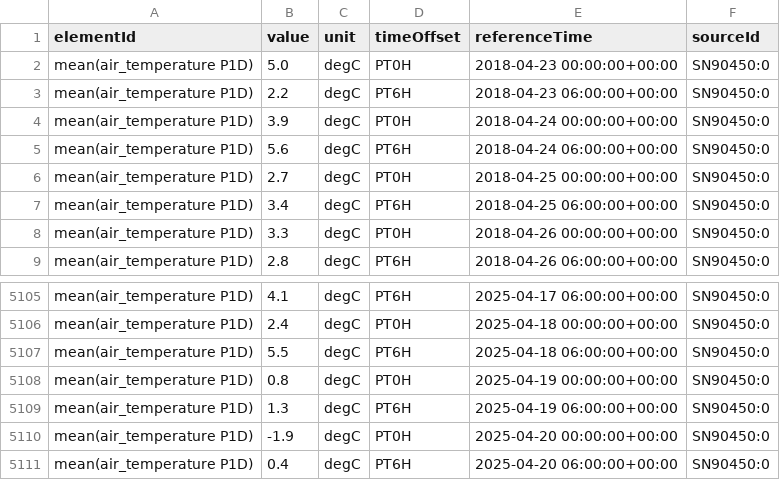
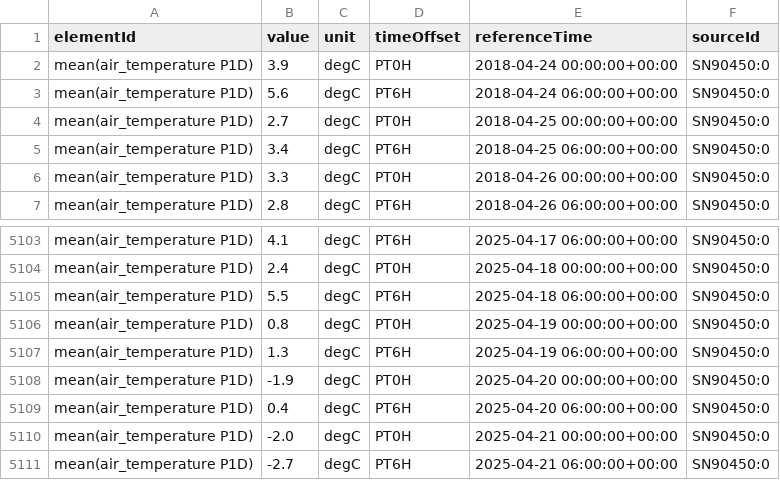
Before and after one commit to Trankevin01/Miljoedataanalyseapplikasjon, a CSV file: proj_environment/data/temperature_data.csv, drawn as a sheet; only a part is shown, gaps mark what is left out; removed rows and columns are numbered as before the commit, all else as after; the diff names each change by its address in the sheet, - before the commit and + after, or states it on an @@ line.

```diff
--- a/proj_environment/data/temperature_data.csv
+++ b/proj_environment/data/temperature_data.csv
-row 2: mean(air_temperature P1D) | 5.0 | degC | PT0H | 2018-04-23 00:00:00+00:00 | SN90450:0
-row 3: mean(air_temperature P1D) | 2.2 | degC | PT6H | 2018-04-23 06:00:00+00:00 | SN90450:0
+row 5110: mean(air_temperature P1D) | -2.0 | degC | PT0H | 2025-04-21 00:00:00+00:00 | SN90450:0
+row 5111: mean(air_temperature P1D) | -2.7 | degC | PT6H | 2025-04-21 06:00:00+00:00 | SN90450:0
```
Also changed, not shown: proj_environment/data/humidity_data.csv, proj_environment/data/precipitation_data.csv, 4 other files.
